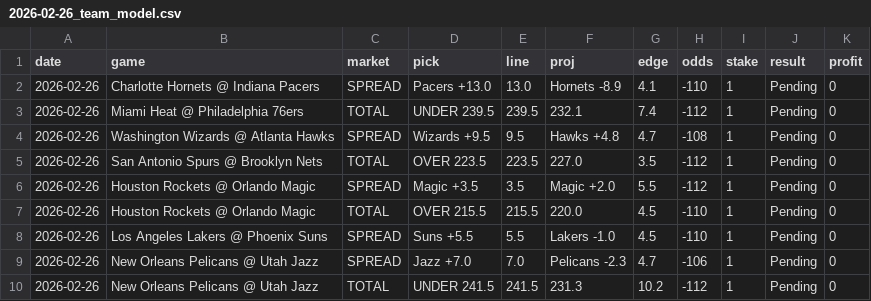
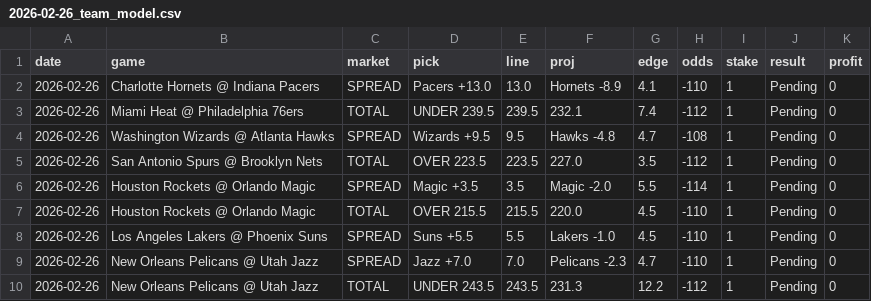
Before and after one commit to mackchiu/AutoBetTracker, a CSV file: data/2026-02-26_team_model.csv, drawn as a sheet.

Commit message:
Add team model picks for 2026-02-26 (FIXED)

```diff
--- a/data/2026-02-26_team_model.csv
+++ b/data/2026-02-26_team_model.csv
@@ -3,8 +3,8 @@ date,game,market,pick,line,proj,edge,odds,stake,result,profit
 2026-02-26,Miami Heat @ Philadelphia 76ers,TOTAL,UNDER 239.5,239.5,232.1,7.4,-112,1,Pending,0
-2026-02-26,Washington Wizards @ Atlanta Hawks,SPREAD,Wizards +9.5,9.5,Hawks +4.8,4.7,-108,1,Pending,0
+2026-02-26,Washington Wizards @ Atlanta Hawks,SPREAD,Wizards +9.5,9.5,Hawks -4.8,4.7,-108,1,Pending,0
 2026-02-26,San Antonio Spurs @ Brooklyn Nets,TOTAL,OVER 223.5,223.5,227.0,3.5,-112,1,Pending,0
-2026-02-26,Houston Rockets @ Orlando Magic,SPREAD,Magic +3.5,3.5,Magic +2.0,5.5,-112,1,Pending,0
+2026-02-26,Houston Rockets @ Orlando Magic,SPREAD,Magic +3.5,3.5,Magic -2.0,5.5,-114,1,Pending,0
 2026-02-26,Houston Rockets @ Orlando Magic,TOTAL,OVER 215.5,215.5,220.0,4.5,-110,1,Pending,0
 2026-02-26,Los Angeles Lakers @ Phoenix Suns,SPREAD,Suns +5.5,5.5,Lakers -1.0,4.5,-110,1,Pending,0
-2026-02-26,New Orleans Pelicans @ Utah Jazz,SPREAD,Jazz +7.0,7.0,Pelicans -2.3,4.7,-106,1,Pending,0
-2026-02-26,New Orleans Pelicans @ Utah Jazz,TOTAL,UNDER 241.5,241.5,231.3,10.2,-112,1,Pending,0
+2026-02-26,New Orleans Pelicans @ Utah Jazz,SPREAD,Jazz +7.0,7.0,Pelicans -2.3,4.7,-110,1,Pending,0
+2026-02-26,New Orleans Pelicans @ Utah Jazz,TOTAL,UNDER 243.5,243.5,231.3,12.2,-112,1,Pending,0
```
